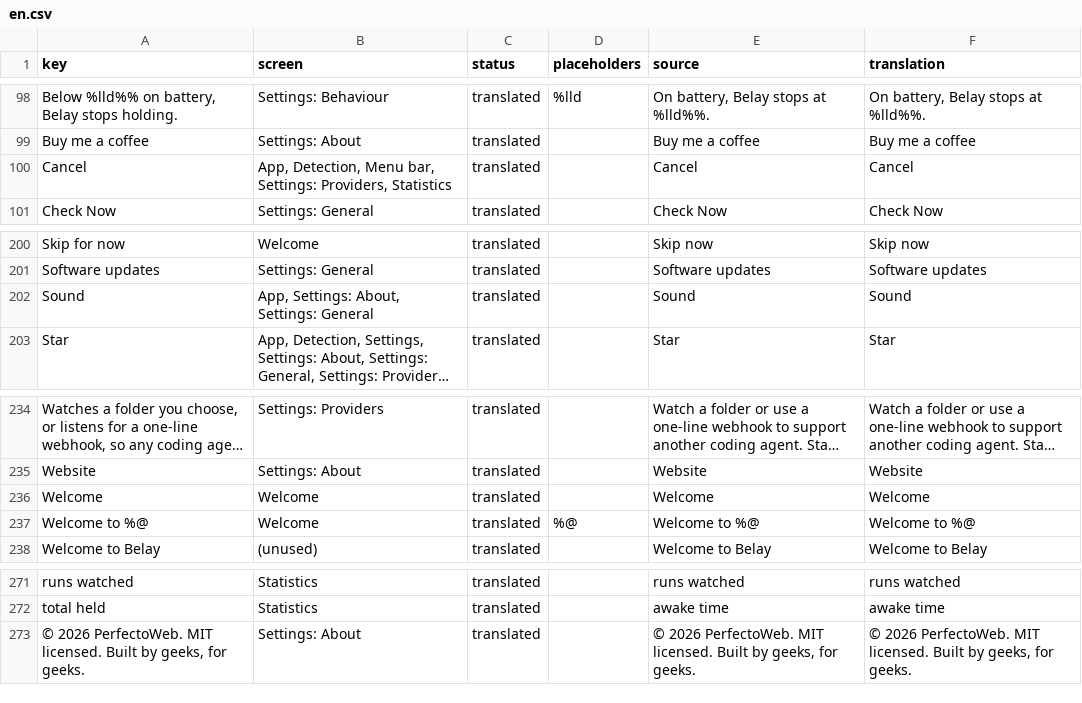
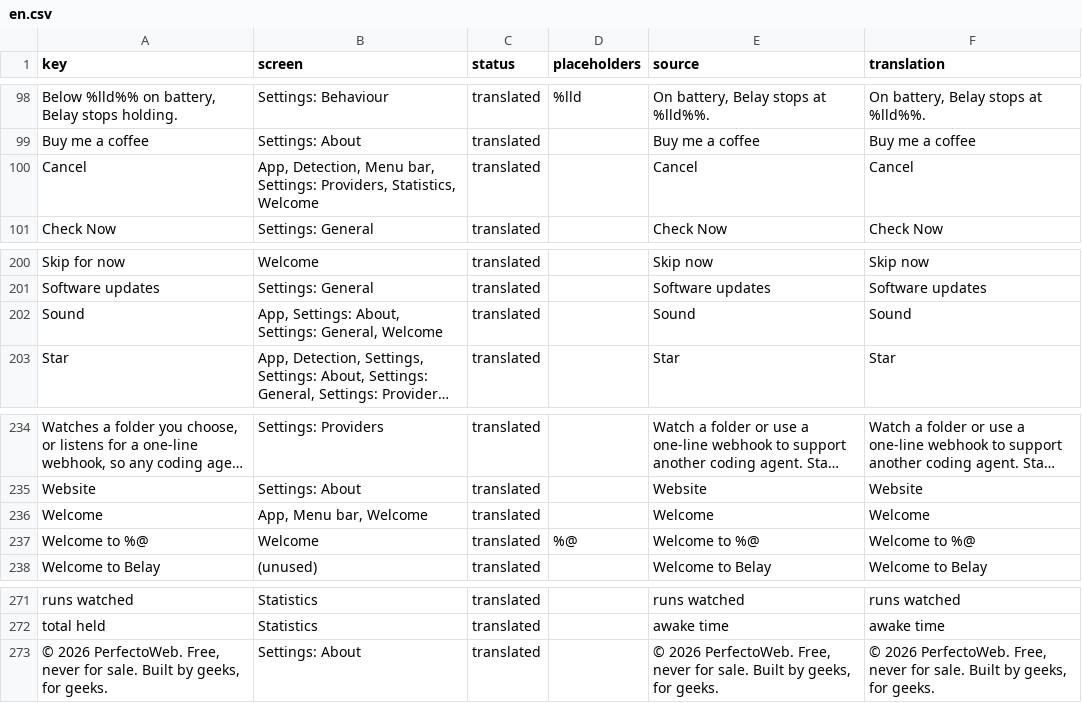
Before and after one commit to PerfectoWeb/Belay, a CSV file: Localization/en.csv, drawn as a sheet; only a part is shown, gaps mark what is left out; long unchanged cells end in …; the diff names each change by its address in the sheet, - before the commit and + after, or states it on an @@ line.

```diff
--- a/Localization/en.csv
+++ b/Localization/en.csv
-B100 (screen): …Settings: Providers, Statistics
+B100 (screen): …Settings: Providers, Statistics, Welcome
-B202 (screen): App, Settings: About, Settings: General
+B202 (screen): App, Settings: About, Settings: General, Welcome
-B236 (screen): Welcome
+B236 (screen): App, Menu bar, Welcome
-A273 (key): …2026 PerfectoWeb. MIT licensed. Built by…
+A273 (key): …2026 PerfectoWeb. Free, never for sale. Built by…
-E273 (source): …2026 PerfectoWeb. MIT licensed. Built by…
+E273 (source): …2026 PerfectoWeb. Free, never for sale. Built by…
-F273 (translation): …2026 PerfectoWeb. MIT licensed. Built by…
+F273 (translation): …2026 PerfectoWeb. Free, never for sale. Built by…
```
Also changed, not shown: Localization/de.csv, Localization/es.csv, 21 other files.
